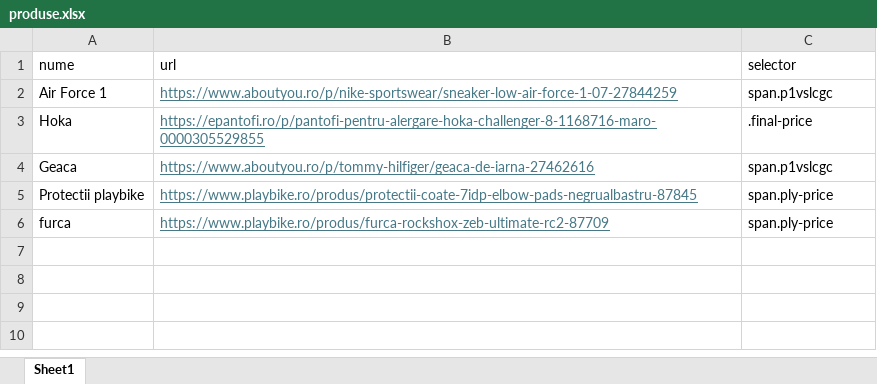
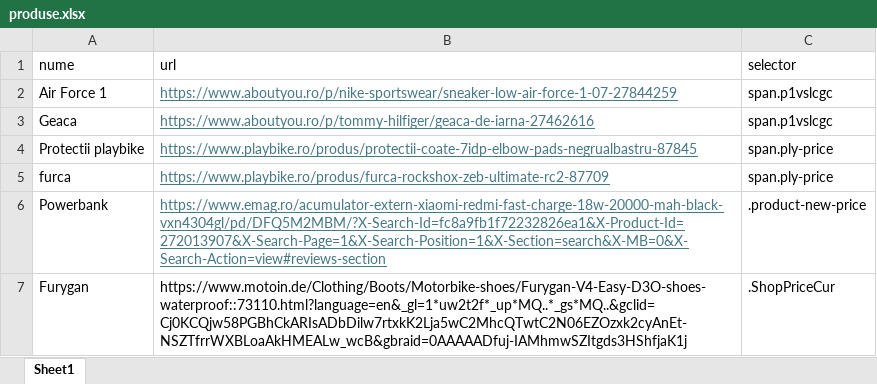
Before and after one commit to Robique26/WEbscr, an Excel workbook: produse.xlsx, sheet Sheet1, drawn as a sheet; values as stored, in another font and other column widths than the file's, no borders; removed rows and columns are numbered as before the commit, all else as after; the diff names each change by its address in the sheet, - before the commit and + after, or states it on an @@ line.

Commit message:
Implementat fallback JavaScript universal pentru toate site-urile
- Adăugat detecție inteligentă site-uri internaționale vs românești
- Site-uri .ro: prioritate CSS (performanță optimă)
- Site-uri internaționale: prioritate JavaScript (robustețe)
- Rezolvat problema motoin.de: 608.82 lei (JavaScript) vs 50.27 RON (CSS greșit)
- Generalizat pentru toate extensiile (.de, .com, .fr, .it, .es)
- Menținut compatibilitatea cu Excel și Google Sheets

```diff
--- a/produse.xlsx (sheet Sheet1)
+++ b/produse.xlsx (sheet Sheet1)
-row 3: Hoka | https://epantofi.ro/p/pantofi-pentru-alergare-hoka-challenger-8-1168716-maro-0000305529855 | .final-price
+row 6: Powerbank | https://www.emag.ro/acumulator-extern-xiaomi-redmi-fast-charge-18w-20000-mah-black-vxn4304gl/pd/DFQ5M2MBM/?X-Search-Id=fc8a9fb1f72232826ea1&X-Product-Id=272013907&X-Search-Page=1&X-Search-Position=1&X-Section=search&X-MB=0&X-Search-Action=view#reviews-section | .product-new-price
+row 7: Furygan | https://www.motoin.de/Clothing/Boots/Motorbike-shoes/Furygan-V4-Easy-D3O-shoes-waterproof::73110.html?language=en&_gl=1*uw2t2f*_up*MQ..*_gs*MQ..&gclid=Cj0KCQjw58PGBhCkARIsADbDilw7rtxkK2Lja5wC2MhcQTwtC2N06EZOzxk2cyAnEt-NSZTfrrWXBLoaAkHMEALw_wcB&gbraid=0AAAAADfuj-IAMhmwSZItgds3HShfjaK1j | .ShopPriceCur
```
Also changed, not shown: 2 other files.
